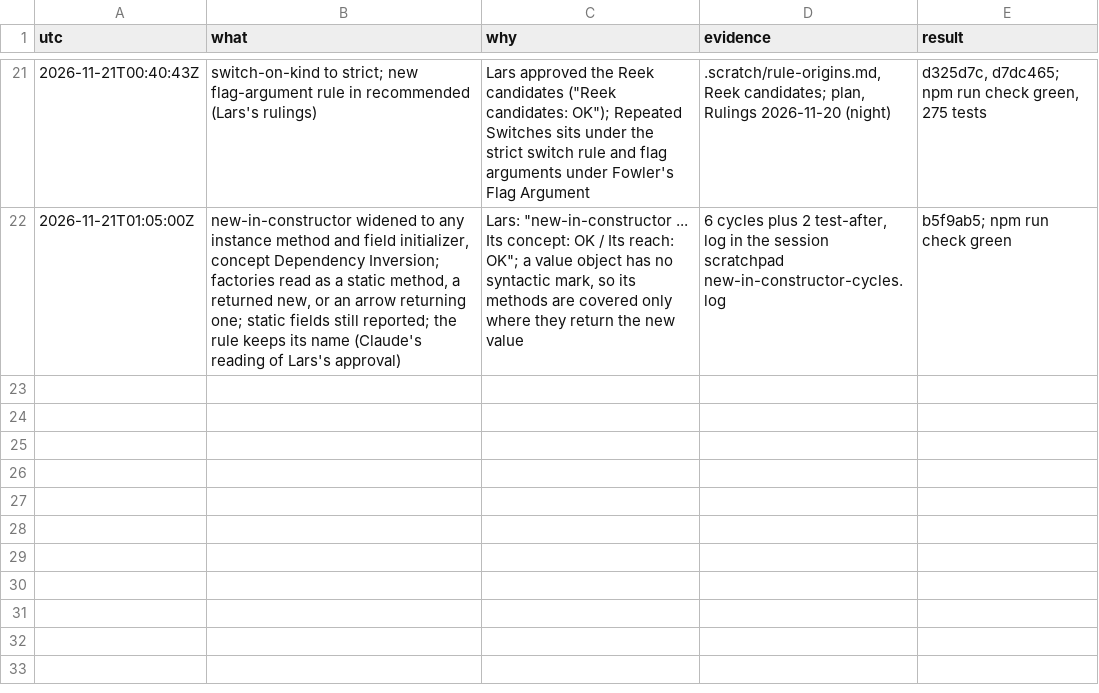
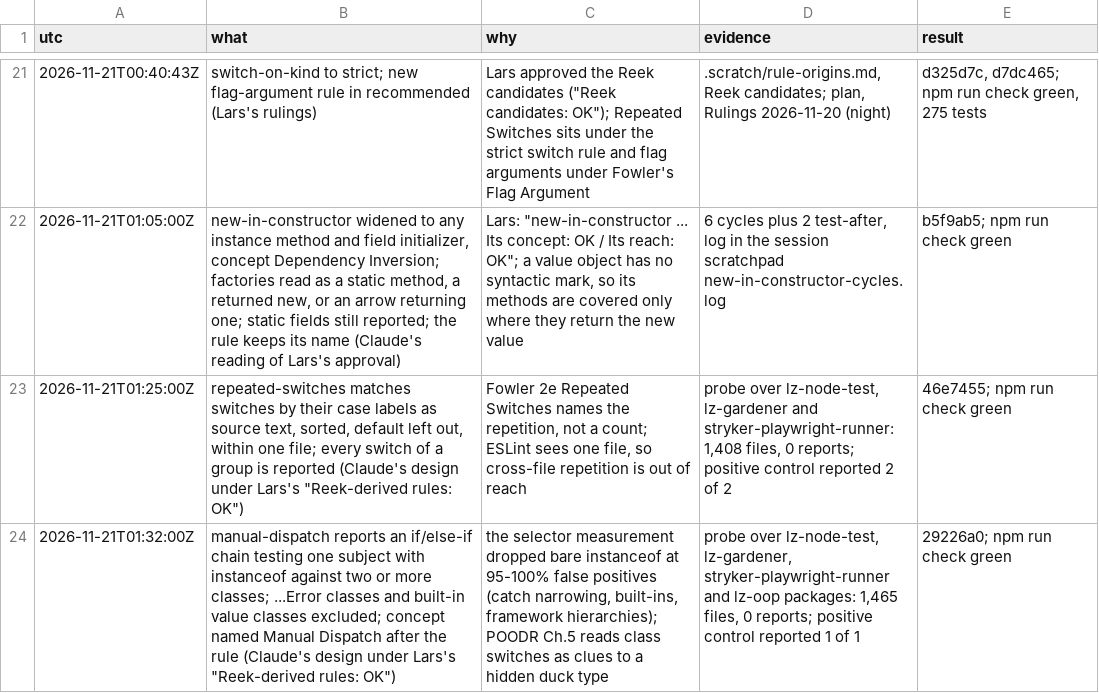
Before and after one commit to oodour/oodour, a TSV file: .scratch/eslint-plugin-oop.decisions.tsv, drawn as a sheet; only a part is shown, gaps mark what is left out; the diff names each change by its address in the sheet, - before the commit and + after, or states it on an @@ line.

Commit message:
docs(eslint-plugin-oop): record the repeated-switches and manual-dispatch designs

```diff
--- a/.scratch/eslint-plugin-oop.decisions.tsv
+++ b/.scratch/eslint-plugin-oop.decisions.tsv
+row 23: 2026-11-21T01:25:00Z | repeated-switches matches switches by their case labels as source text, sorted, default left out, within one file; every switch of a group is reported (Claude's design under Lars's "Reek-derived rules: OK") | Fowler 2e Repeated Switches names the repetition, not a count; ESLint sees one file, so cross-file repetition is out of reach | probe over lz-node-test, lz-gardener and stryker-playwright-runner: 1,408 files, 0 reports; positive control reported 2 of 2 | 46e7455; npm run check green
+row 24: 2026-11-21T01:32:00Z | manual-dispatch reports an if/else-if chain testing one subject with instanceof against two or more classes; ...Error classes and built-in value classes excluded; concept named Manual Dispatch after the rule (Claude's design under Lars's "Reek-derived rules: OK") | the selector measurement dropped bare instanceof at 95-100% false positives (catch narrowing, built-ins, framework hierarchies); POODR Ch.5 reads class switches as clues to a hidden duck type | probe over lz-node-test, lz-gardener, stryker-playwright-runner and lz-oop packages: 1,465 files, 0 reports; positive control reported 1 of 1 | 29226a0; npm run check green
```
